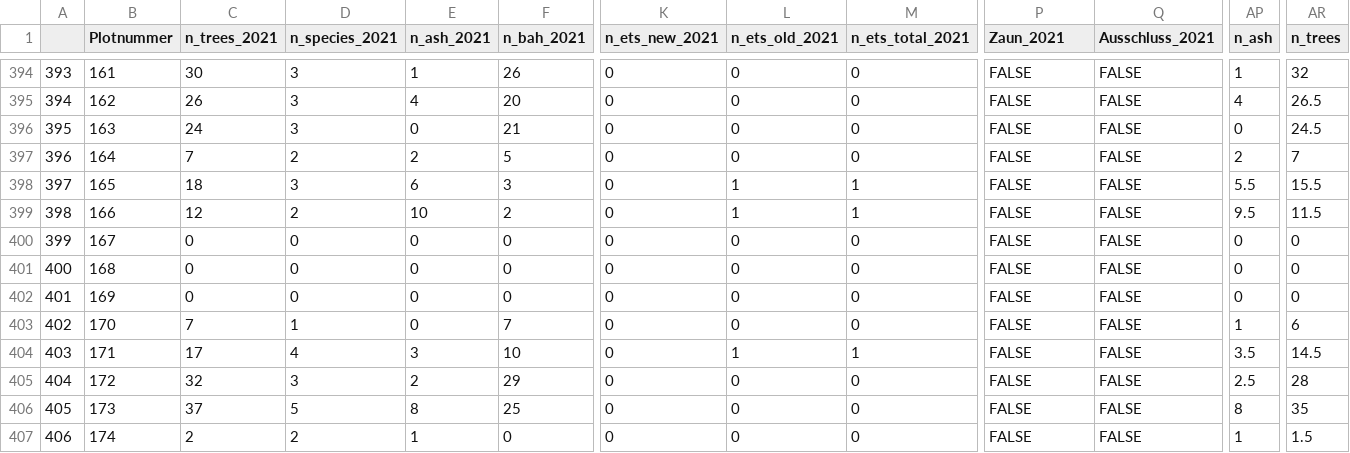
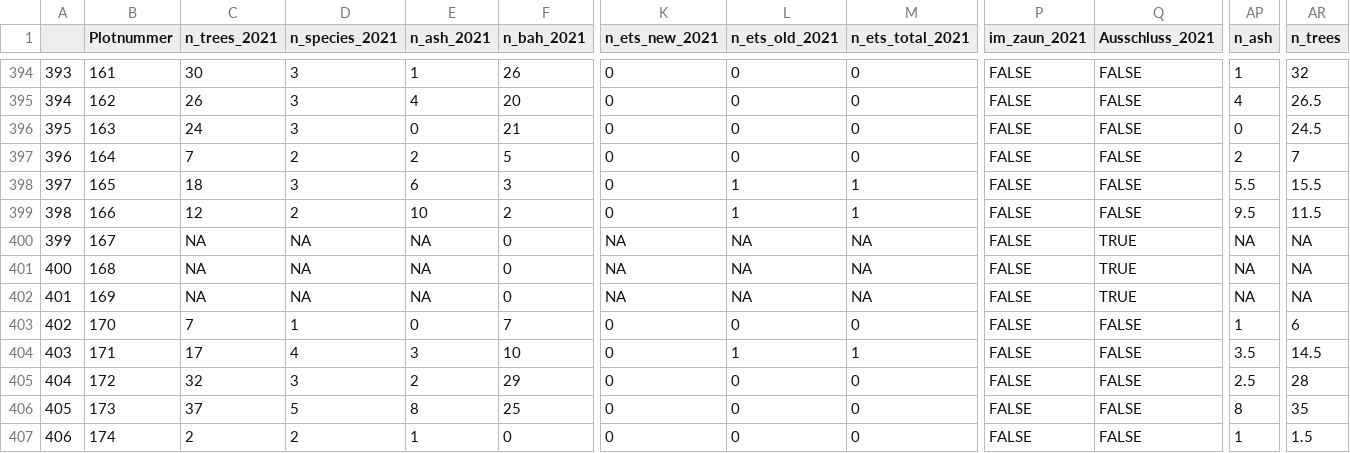
Before and after one commit to knofterle/FRAXSILVA_R, a CSV file: EXPORT/Goe_Lau/tables/nv_plots.csv, drawn as a sheet; only a part is shown, gaps mark what is left out; the diff names each change by its address in the sheet, - before the commit and + after, or states it on an @@ line.

```diff
--- a/EXPORT/Goe_Lau/tables/nv_plots.csv
+++ b/EXPORT/Goe_Lau/tables/nv_plots.csv
-P1: Zaun_2021
+P1: im_zaun_2021
-C400:C402 (n_trees_2021): 0
+C400:C402 (n_trees_2021): NA
-D400:D402 (n_species_2021): 0
+D400:D402 (n_species_2021): NA
-E400:E402 (n_ash_2021): 0
+E400:E402 (n_ash_2021): NA
-K400:K402 (n_ets_new_2021): 0
+K400:K402 (n_ets_new_2021): NA
-L400:L402 (n_ets_old_2021): 0
+L400:L402 (n_ets_old_2021): NA
-M400:M402 (n_ets_total_2021): 0
+M400:M402 (n_ets_total_2021): NA
-Q400:Q402 (Ausschluss_2021): FALSE
+Q400:Q402 (Ausschluss_2021): TRUE
-AP400:AP402 (n_ash): 0
+AP400:AP402 (n_ash): NA
-AR400:AR402 (n_trees): 0
+AR400:AR402 (n_trees): NA
```
Also changed, not shown: DATA/RAW/Goe_Lau/NV Aufnahme/2021_Steinhorst.csv, EXPORT/Goe_Lau/tables/NV_2021_Plots.csv, 10 other files.
